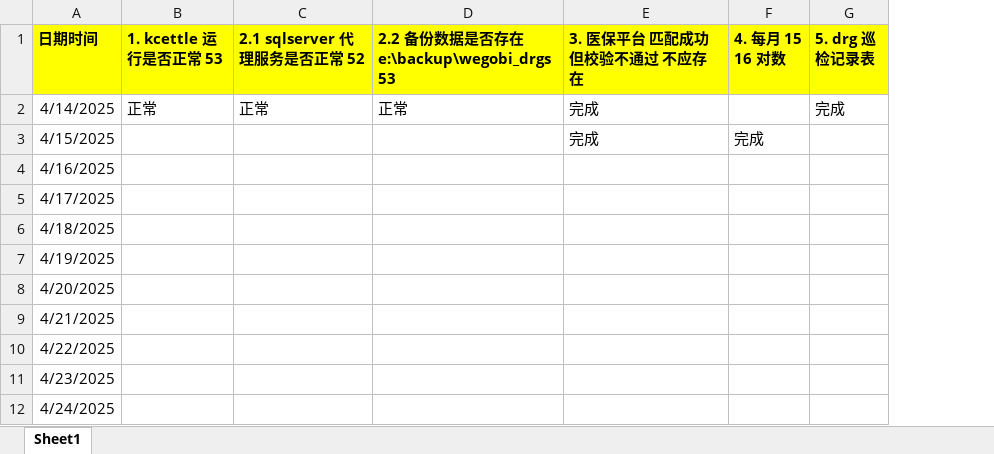
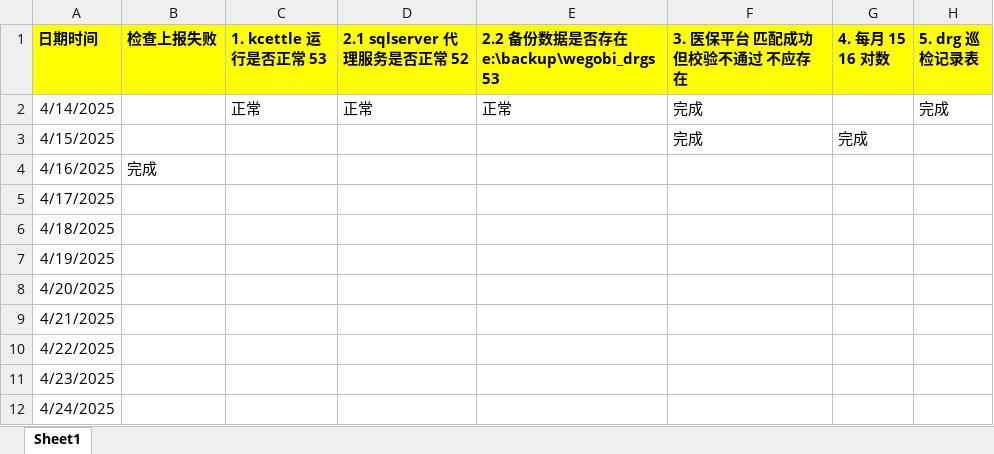
Before and after one commit to Rowling7/WEGONote, an Excel workbook: 日志/日志记录.xlsx, sheet Sheet1, drawn as a sheet; only a part is shown; values as stored, in another font and other column widths than the file's, no borders; the diff names each change by its address in the sheet, - before the commit and + after, or states it on an @@ line.

Commit message:
修改记录

```diff
--- a/日志/日志记录.xlsx (sheet Sheet1)
+++ b/日志/日志记录.xlsx (sheet Sheet1)
+column B (检查上报失败), row 4: 完成
```
